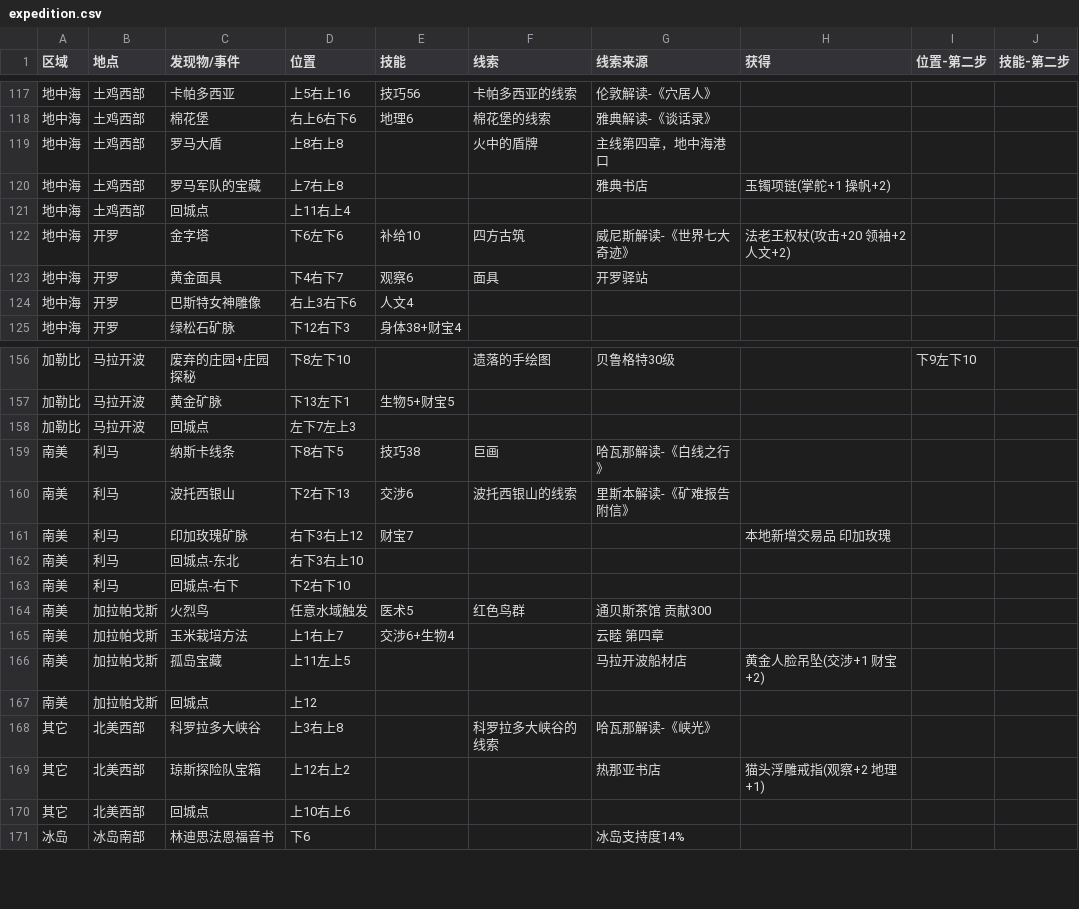
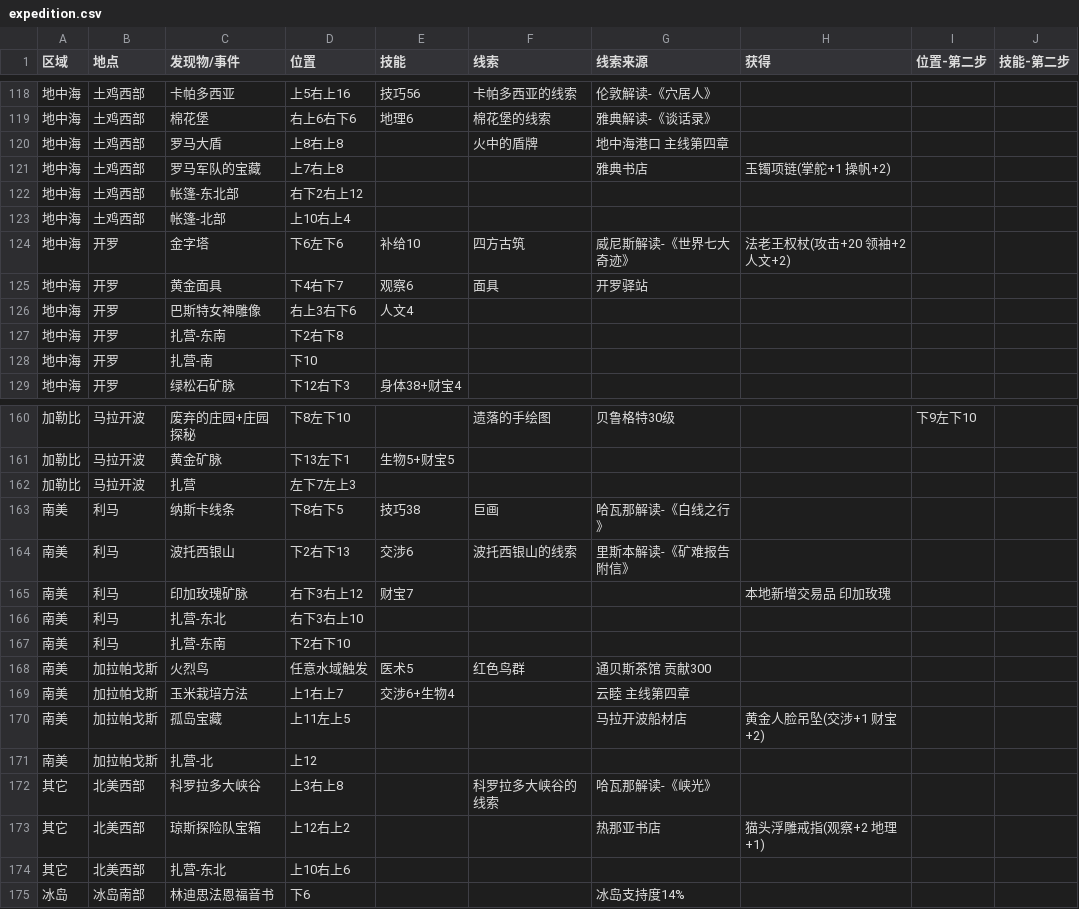
Before and after one commit to user919lx/sailing_era, a CSV file: data/expedition.csv, drawn as a sheet; only a part is shown, gaps mark what is left out; the diff covers the shown part only.

Commit message:
更新陆地探险数据

```diff
--- a/data/expedition.csv
+++ b/data/expedition.csv
@@ -118,2 +119,2 @@
 地中海,土鸡西部,棉花堡,右上6右下6,地理6,棉花堡的线索,雅典解读-《谈话录》,,,
-地中海,土鸡西部,罗马大盾,上8右上8,,火中的盾牌,主线第四章，地中海港口,,,
+地中海,土鸡西部,罗马大盾,上8右上8,,火中的盾牌,地中海港口 主线第四章,,,
@@ -121,2 +122,3 @@
-地中海,土鸡西部,回城点,上11右上4,,,,,,
+地中海,土鸡西部,帐篷-东北部,右下2右上12,,,,,,
+地中海,土鸡西部,帐篷-北部,上10右上4,,,,,,
 地中海,开罗,金字塔,下6左下6,补给10,四方古筑,威尼斯解读-《世界七大奇迹》,法老王权杖(攻击+20 领袖+2 人文+2),,
@@ -124,2 +126,4 @@
 地中海,开罗,巴斯特女神雕像,右上3右下6,人文4,,,,,
+地中海,开罗,扎营-东南,下2右下8,,,,,,
+地中海,开罗,扎营-南,下10,,,,,,
 地中海,开罗,绿松石矿脉,下12右下3,身体38+财宝4,,,,,
@@ -157,3 +161,3 @@
 加勒比,马拉开波,黄金矿脉,下13左下1,生物5+财宝5,,,,,
-加勒比,马拉开波,回城点,左下7左上3,,,,,,
+加勒比,马拉开波,扎营,左下7左上3,,,,,,
 南美,利马,纳斯卡线条,下8右下5,技巧38,巨画,哈瓦那解读-《白线之行》,,,
@@ -161,5 +165,5 @@
 南美,利马,印加玫瑰矿脉,右下3右上12,财宝7,,,本地新增交易品 印加玫瑰,,
-南美,利马,回城点-东北,右下3右上10,,,,,,
-南美,利马,回城点-右下,下2右下10,,,,,,
+南美,利马,扎营-东北,右下3右上10,,,,,,
+南美,利马,扎营-东南,下2右下10,,,,,,
 南美,加拉帕戈斯,火烈鸟,任意水域触发,医术5,红色鸟群,通贝斯茶馆 贡献300,,,
-南美,加拉帕戈斯,玉米栽培方法,上1右上7,交涉6+生物4,,云睦 第四章,,,
+南美,加拉帕戈斯,玉米栽培方法,上1右上7,交涉6+生物4,,云睦 主线第四章,,,
@@ -167,2 +171,2 @@
-南美,加拉帕戈斯,回城点,上12,,,,,,
+南美,加拉帕戈斯,扎营-北,上12,,,,,,
 其它,北美西部,科罗拉多大峡谷,上3右上8,,科罗拉多大峡谷的线索,哈瓦那解读-《峡光》,,,
@@ -170,2 +174,2 @@
-其它,北美西部,回城点,上10右上6,,,,,,
+其它,北美西部,扎营-东北,上10右上6,,,,,,
 冰岛,冰岛南部,林迪思法恩福音书,下6,,,冰岛支持度14%,,,
```
Also changed, not shown: 1 added row and 19 edited cells elsewhere in this file.
